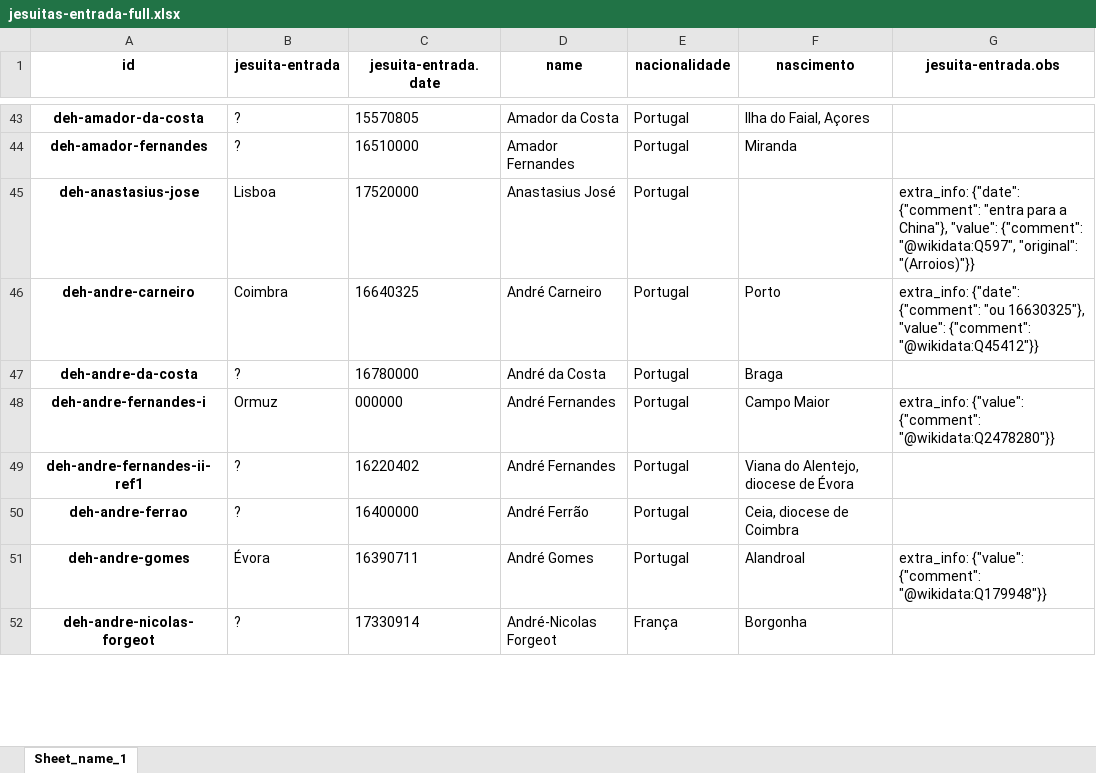
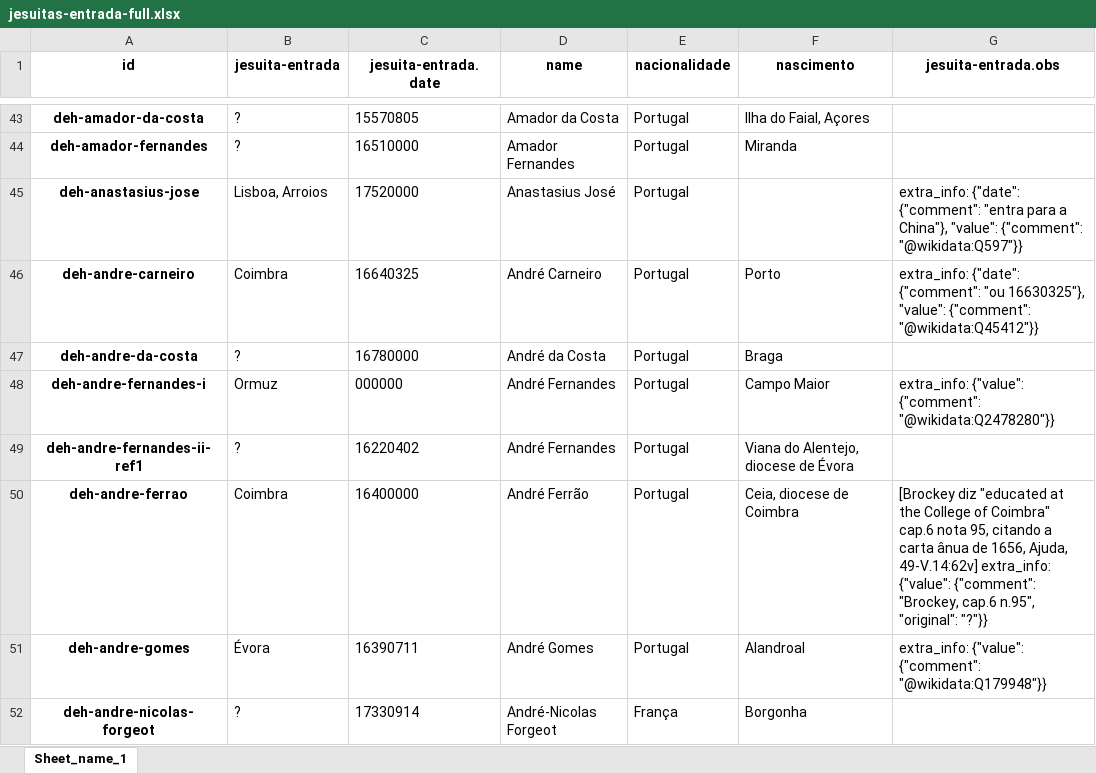
Before and after one commit to joaquimrcarvalho/dehergne-locations, an Excel workbook: notebooks/jesuitas-entrada-full.xlsx, sheet Sheet_name_1, drawn as a sheet; only a part is shown, gaps mark what is left out; values as stored, in another font and other column widths than the file's, no borders; the diff covers the shown part only; the diff names each change by its address in the sheet, - before the commit and + after, or states it on an @@ line.

```diff
--- a/notebooks/jesuitas-entrada-full.xlsx (sheet Sheet_name_1)
+++ b/notebooks/jesuitas-entrada-full.xlsx (sheet Sheet_name_1)
-B45 (jesuita-entrada): Lisboa
+B45 (jesuita-entrada): Lisboa, Arroios
-G45 (jesuita-entrada.obs): …"value": {"comment": "@wikidata:Q597", "original": "(Arroios)"}}
+G45 (jesuita-entrada.obs): …"value": {"comment": "@wikidata:Q597"}}
-B50 (jesuita-entrada): ?
+B50 (jesuita-entrada): Coimbra
-G50 (jesuita-entrada.obs): (empty)
+G50 (jesuita-entrada.obs): [Brockey diz "educated at the College of Coimbra" cap.6 nota 95, citando a carta ânua de 1656, Ajuda, 49-V.14:62v] extra_info: {"value": {"comment": "Brockey, cap.6 n.95", "original": "?"}}
```
Also changed, not shown: 1 removed row and 43 edited cells elsewhere in this sheet, notebooks/jesuita-entrada_totals.xlsx, notebooks/jesuitas-entrada-desc.xlsx, 4 other files.
